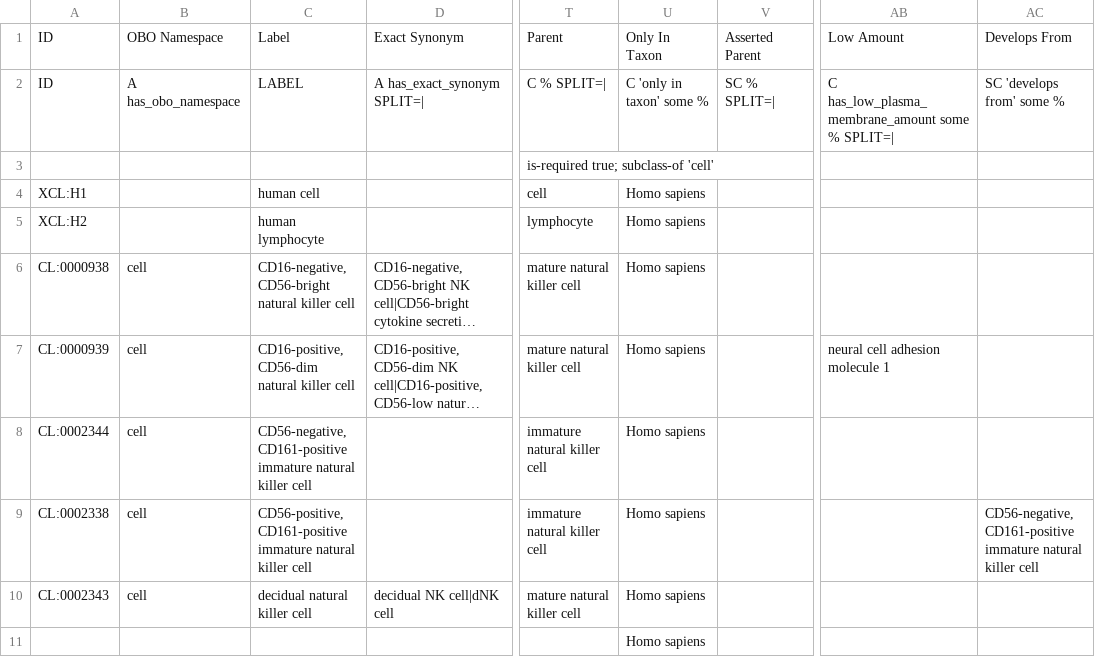
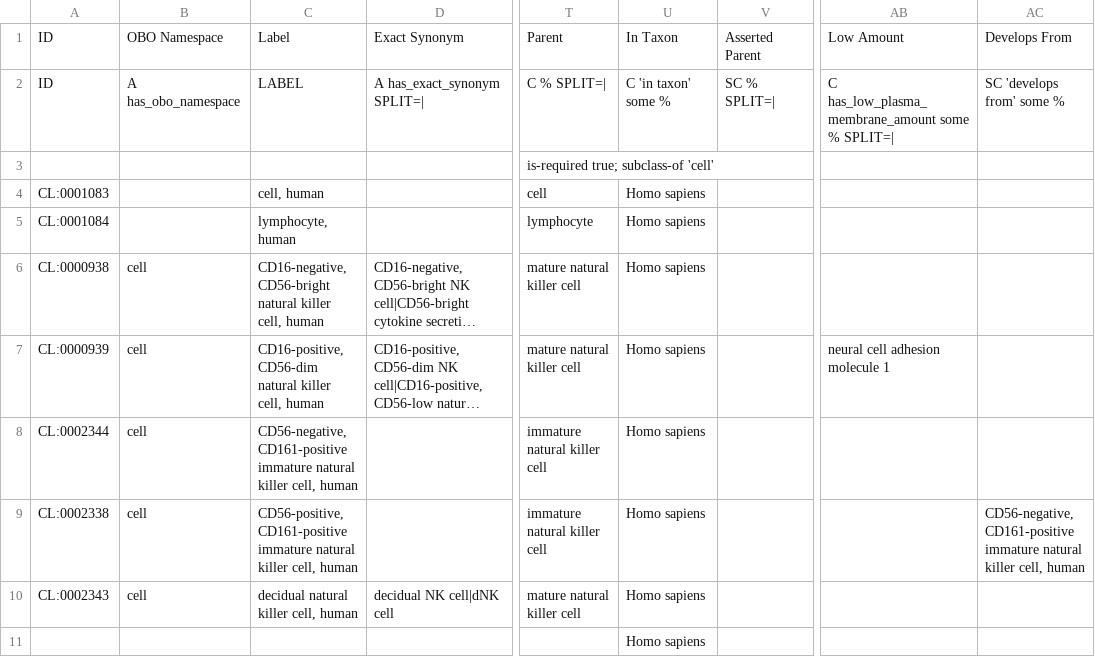
Before and after one commit to jamesaoverton/experimental-cell-ontology, a TSV file: ontology/human.tsv, drawn as a sheet; only a part is shown, gaps mark what is left out; long unchanged cells end in …; the diff covers the shown part only; the diff names each change by its address in the sheet, - before the commit and + after, or states it on an @@ line.

```diff
--- a/ontology/human.tsv
+++ b/ontology/human.tsv
-U1: Only In Taxon
+U1: In Taxon
-U2: C 'only in taxon' some %
+U2: C 'in taxon' some %
-A4: XCL:H1
+A4: CL:0001083
-C4: human cell
+C4: cell, human
-A5: XCL:H2
+A5: CL:0001084
-C5: human lymphocyte
+C5: lymphocyte, human
-C6: …natural killer cell
+C6: …natural killer cell, human
-C7: …natural killer cell
+C7: …natural killer cell, human
-C8: …natural killer cell
+C8: …natural killer cell, human
-C9: …natural killer cell
+C9: …natural killer cell, human
-AC9: …natural killer cell
+AC9: …natural killer cell, human
-C10: decidual natural killer cell
+C10: decidual natural killer cell, human
```
Also changed, not shown: 16 edited cells elsewhere in this file, ontology/dependencies.tsv, ontology/general.tsv, 5 other files.
